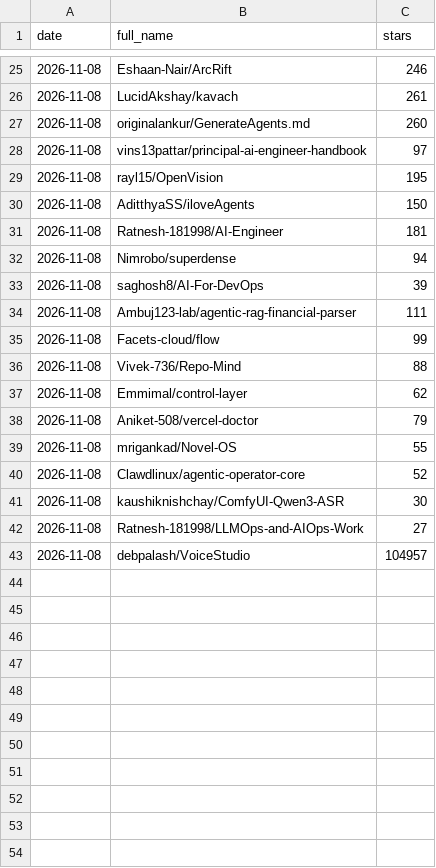
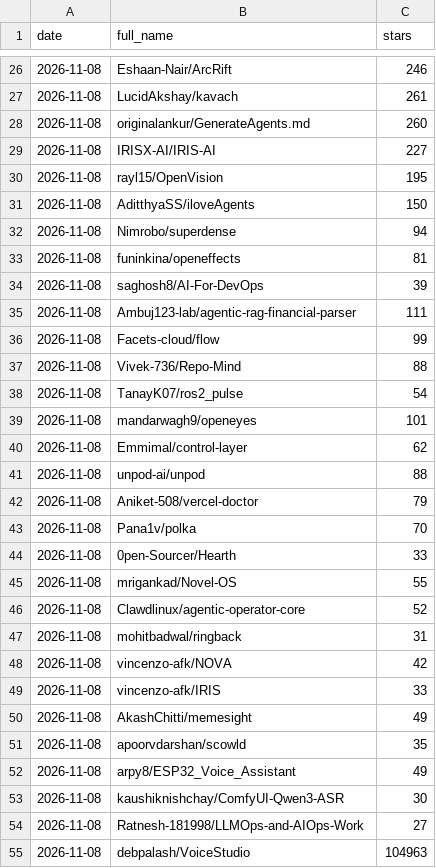
Before and after one commit to f20220970-debug/india-ai-deal-tracker, a CSV file: data/radar_history.csv, drawn as a sheet; only a part is shown, gaps mark what is left out; the diff covers the shown part only.

```diff
--- a/data/radar_history.csv
+++ b/data/radar_history.csv
@@ -27,7 +28,7 @@ date,full_name,stars
 2026-11-08,originalankur/GenerateAgents.md,260
-2026-11-08,vins13pattar/principal-ai-engineer-handbook,97
+2026-11-08,IRISX-AI/IRIS-AI,227
 2026-11-08,rayl15/OpenVision,195
 2026-11-08,AditthyaSS/iloveAgents,150
-2026-11-08,Ratnesh-181998/AI-Engineer,181
 2026-11-08,Nimrobo/superdense,94
+2026-11-08,funinkina/openeffects,81
 2026-11-08,saghosh8/AI-For-DevOps,39
@@ -36,8 +37,19 @@ date,full_name,stars
 2026-11-08,Vivek-736/Repo-Mind,88
+2026-11-08,TanayK07/ros2_pulse,54
+2026-11-08,mandarwagh9/openeyes,101
 2026-11-08,Emmimal/control-layer,62
+2026-11-08,unpod-ai/unpod,88
 2026-11-08,Aniket-508/vercel-doctor,79
+2026-11-08,Pana1v/polka,70
+2026-11-08,0pen-Sourcer/Hearth,33
 2026-11-08,mrigankad/Novel-OS,55
 2026-11-08,Clawdlinux/agentic-operator-core,52
+2026-11-08,mohitbadwal/ringback,31
+2026-11-08,vincenzo-afk/NOVA,42
+2026-11-08,vincenzo-afk/IRIS,33
+2026-11-08,AkashChitti/memesight,49
+2026-11-08,apoorvdarshan/scowld,35
+2026-11-08,arpy8/ESP32_Voice_Assistant,49
 2026-11-08,kaushiknishchay/ComfyUI-Qwen3-ASR,30
 2026-11-08,Ratnesh-181998/LLMOps-and-AIOps-Work,27
-2026-11-08,debpalash/VoiceStudio,104957
+2026-11-08,debpalash/VoiceStudio,104963
```
Also changed, not shown: 2 added rows, 1 removed row and 2 edited cells elsewhere in this file, data/radar_latest.csv, 4 other files.
